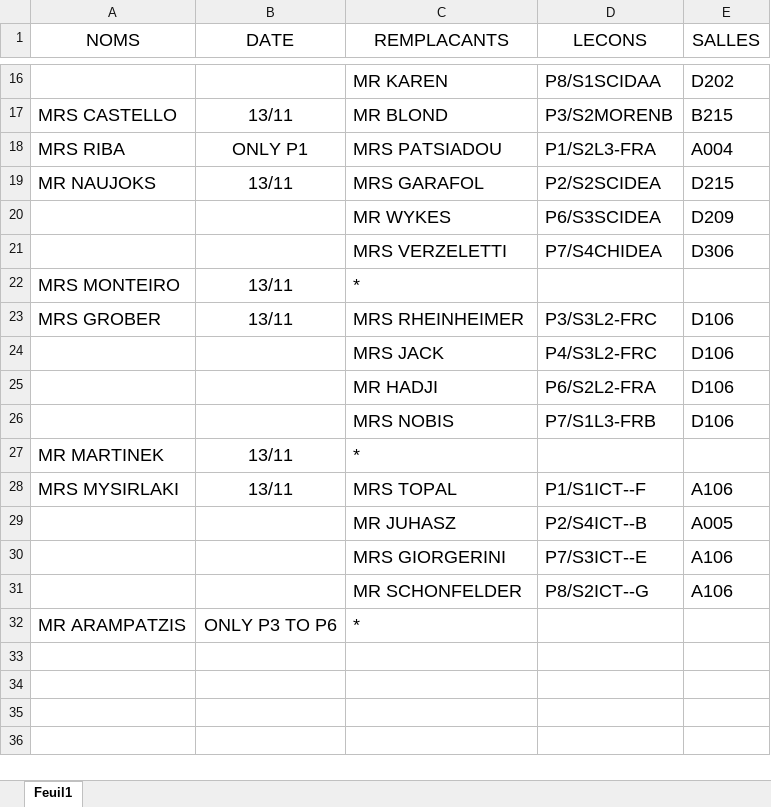
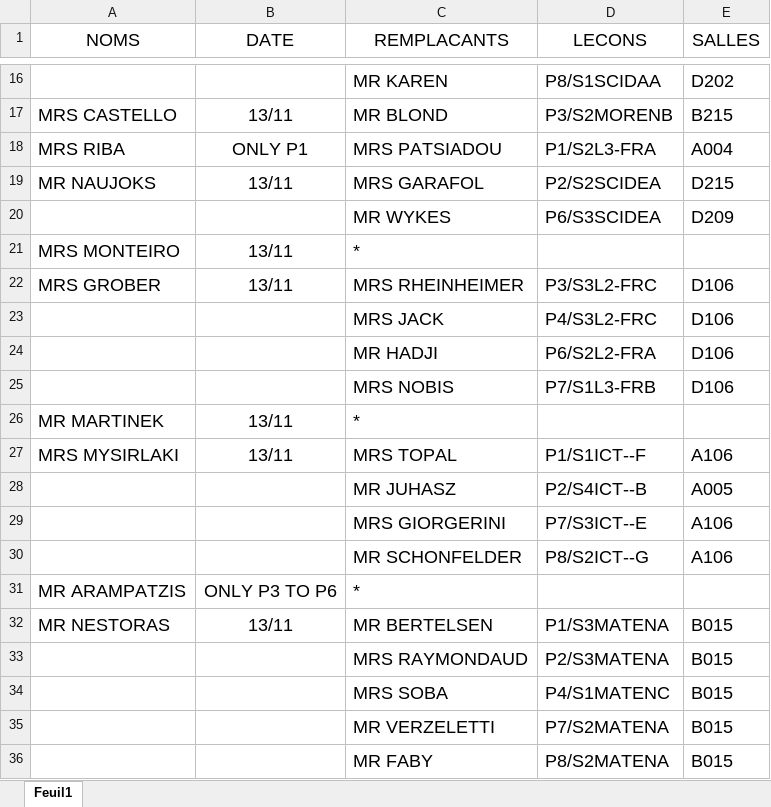
Before and after one commit to MAM-ICT-ADMIN/absences-sec, an Excel workbook: Absences_Sharepoint.xlsx, sheet Feuil1, drawn as a sheet; only a part is shown, gaps mark what is left out; values as stored, in another font and other column widths than the file's, no borders; removed rows and columns are numbered as before the commit, all else as after; the diff names each change by its address in the sheet, - before the commit and + after, or states it on an @@ line.

Commit message:
MAJ absences 2026-11-13 08:00

```diff
--- a/Absences_Sharepoint.xlsx (sheet Feuil1)
+++ b/Absences_Sharepoint.xlsx (sheet Feuil1)
-row 21:  |  | MRS VERZELETTI | P7/S4CHIDEA | D306
+row 32: MR NESTORAS | 13/11 | MR BERTELSEN | P1/S3MATENA | B015
+row 33:  |  | MRS RAYMONDAUD | P2/S3MATENA | B015
+row 34:  |  | MRS SOBA | P4/S1MATENC | B015
+row 35:  |  | MR VERZELETTI | P7/S2MATENA | B015
+row 36:  |  | MR FABY | P8/S2MATENA | B015
```
